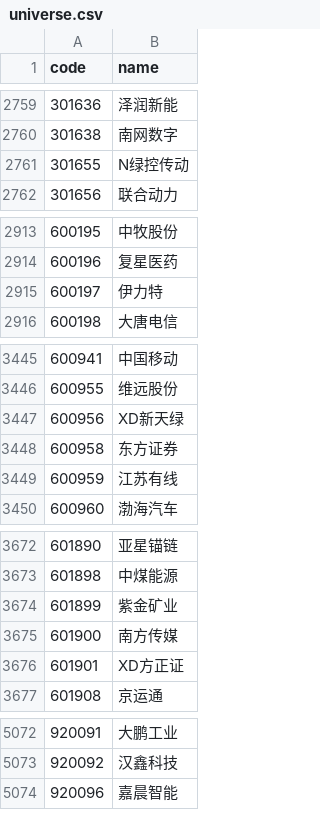
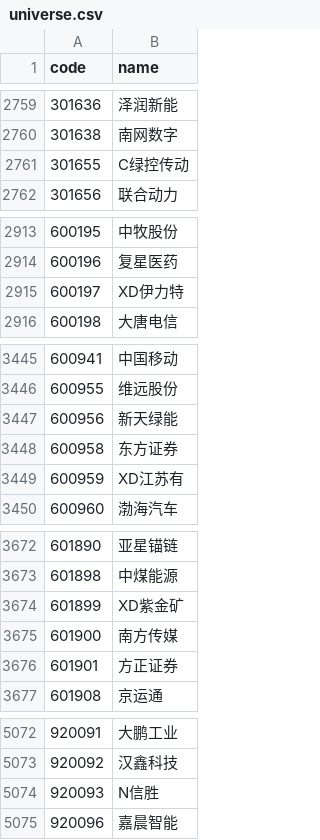
Before and after one commit to haiNono/market-dashboard, a CSV file: data/universe.csv, drawn as a sheet; only a part is shown, gaps mark what is left out; the diff covers the shown part only.

```diff
--- a/data/universe.csv
+++ b/data/universe.csv
@@ -2760,3 +2760,3 @@
 301638,南网数字
-301655,N绿控传动
+301655,C绿控传动
 301656,联合动力
@@ -2914,3 +2914,3 @@
 600196,复星医药
-600197,伊力特
+600197,XD伊力特
 600198,大唐电信
@@ -3446,5 +3446,5 @@
 600955,维远股份
-600956,XD新天绿
+600956,新天绿能
 600958,东方证券
-600959,江苏有线
+600959,XD江苏有
 600960,渤海汽车
@@ -3673,5 +3673,5 @@
 601898,中煤能源
-601899,紫金矿业
+601899,XD紫金矿
 601900,南方传媒
-601901,XD方正证
+601901,方正证券
 601908,京运通
@@ -5073,2 +5073,3 @@
 920092,汉鑫科技
+920093,N信胜
 920096,嘉晨智能
```
Also changed, not shown: 13 edited cells elsewhere in this file, 6 other files.
